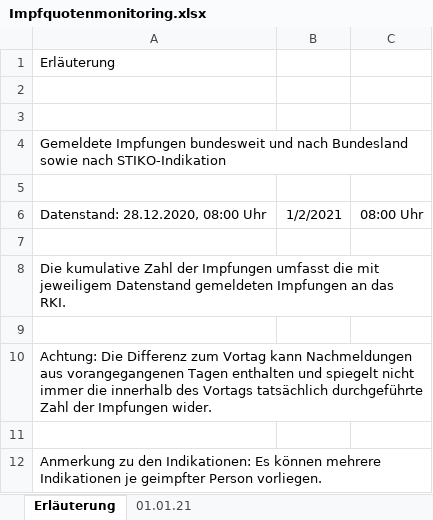
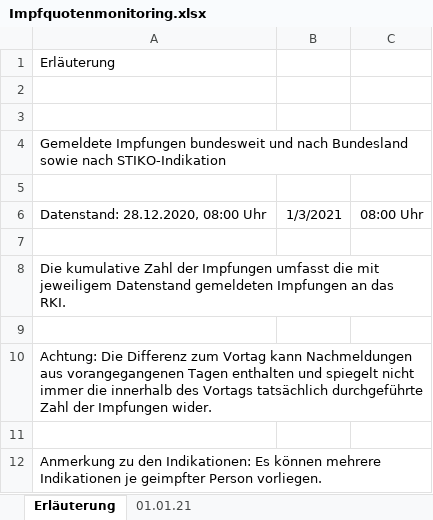
Before and after one commit to GarunWindtotem/Auswertung_Covid_19, an Excel workbook: input/Impfquotenmonitoring.xlsx, sheet Erläuterung, drawn as a sheet; values as stored, in another font and other column widths than the file's, no borders; the diff names each change by its address in the sheet, - before the commit and + after, or states it on an @@ line.

```diff
--- a/input/Impfquotenmonitoring.xlsx (sheet Erläuterung)
+++ b/input/Impfquotenmonitoring.xlsx (sheet Erläuterung)
-B6: 1/2/2021
+B6: 1/3/2021
```
Also changed, not shown: 19 other files.
